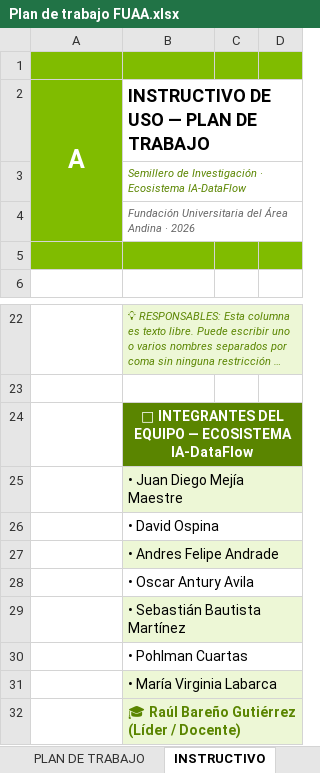
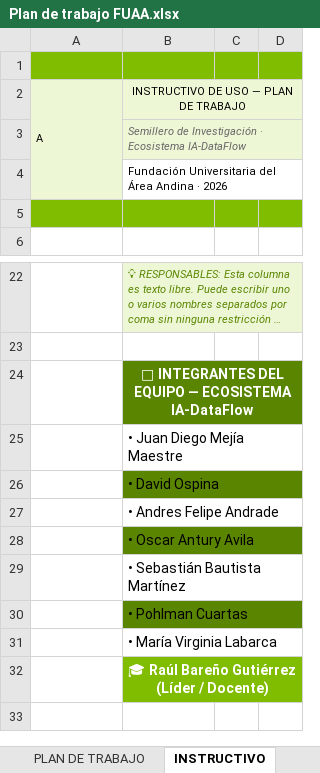
Before and after one commit to IA-DataFlow-Hub/docs, an Excel workbook: Requisitos para aprobar el semillero/3 - Plan de Trabajo/Plan de trabajo FUAA.xlsx, sheet INSTRUCTIVO, drawn as a sheet; only a part is shown, gaps mark what is left out; long unchanged cells end in …; values as stored, in another font and other column widths than the file's, no borders; the diff names each change by its address in the sheet, - before the commit and + after, or states it on an @@ line.

```diff
--- a/Requisitos para aprobar el semillero/3 - Plan de Trabajo/Plan de trabajo FUAA.xlsx (sheet INSTRUCTIVO)
+++ b/Requisitos para aprobar el semillero/3 - Plan de Trabajo/Plan de trabajo FUAA.xlsx (sheet INSTRUCTIVO)
-A2:A4 fill: #80BC00
+A2:A4 fill: #EDF7D6
-A2:B2 bold: on
+A2:B2 bold: off
-A2 text colour: #FFFFFF
+A2 text colour: black
@@ A2:B2 text size: smaller @@
-A2 alignment: center
+A2 alignment: left
-B2:D3 fill: none
+B2:D3 fill: #EDF7D6
-B2 alignment: left
+B2 alignment: center
-B3 text colour: #5A8500
+B3 text colour: #666666
@@ B4 italic: on → off, text colour: #666666 → black @@
-B25:D25 fill: #EDF7D6
+B25:D25 fill: none
-B26:D26 fill: none
+B26:D26 fill: #5A8500
-B27:D27 fill: #EDF7D6
+B27:D27 fill: none
-B28:D28 fill: none
+B28:D28 fill: #5A8500
-B29:D29 fill: #EDF7D6
+B29:D29 fill: none
-B30:D30 fill: none
+B30:D30 fill: #5A8500
-B31:D31 fill: #EDF7D6
+B31:D31 fill: none
-B32:D32 fill: #EDF7D6
+B32:D32 fill: #80BC00
@@ B32 text colour: #5A8500 → #FFFFFF, alignment: left → center @@
```
Also changed, not shown: sheet PLAN DE TRABAJO, 1 other file.
